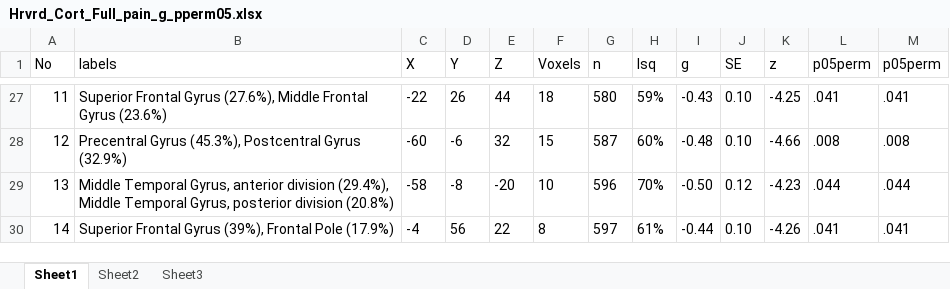
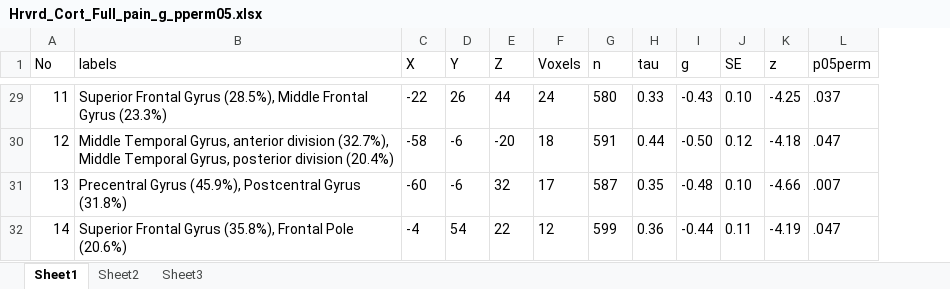
Before and after one commit to mzunhammer/PlaceboImagingMetaAnalysis, an Excel workbook: F_Meta_Analysis_WholeBrain/figure_results/Hrvrd_Cort_Full_pain_g_pperm05.xlsx, sheet Sheet1, drawn as a sheet; only a part is shown, gaps mark what is left out; values as stored, in another font and other column widths than the file's, no borders; removed rows and columns are numbered as before the commit, all else as after; the diff covers the shown part only; the diff names each change by its address in the sheet, - before the commit and + after, or states it on an @@ line.

```diff
--- a/F_Meta_Analysis_WholeBrain/figure_results/Hrvrd_Cort_Full_pain_g_pperm05.xlsx (sheet Sheet1)
+++ b/F_Meta_Analysis_WholeBrain/figure_results/Hrvrd_Cort_Full_pain_g_pperm05.xlsx (sheet Sheet1)
-column H (Isq), rows 27-28: 59% | 60%
+column H (tau), row 29: 0.33; row 31: 0.35
-column M (p05perm), rows 27-28: .041 | .008
@@ column A (No) renumbered between rows 12 and 31 @@
-B29 (labels): …Frontal Gyrus (27.6%), Middle Frontal Gyrus (23.6%)
+B29 (labels): …Frontal Gyrus (28.5%), Middle Frontal Gyrus (23.3%)
-F29 (Voxels): 18
+F29 (Voxels): 24
-L29 (p05perm): .041
+L29 (p05perm): .037
+row 30: 12 | Middle Temporal Gyrus, anterior division (32.7%), Middle Temporal Gyrus, posterior division (20.4%) | -58 | -6 | -20 | 18 | 591 | 0.44 | -0.50 | 0.12 | -4.18 | .047
-B31 (labels): Precentral Gyrus (45.3%), Postcentral Gyrus (32.9%)
+B31 (labels): Precentral Gyrus (45.9%), Postcentral Gyrus (31.8%)
-F31 (Voxels): 15
+F31 (Voxels): 17
-L31 (p05perm): .008
+L31 (p05perm): .007
-row 29: 13 | Middle Temporal Gyrus, anterior division (29.4%), Middle Temporal Gyrus, posterior division (20.8%) | -58 | -8 | -20 | 10 | 596 | 70% | -0.50 | 0.12 | -4.23 | .044 | .044
-row 30: 14 | Superior Frontal Gyrus (39%), Frontal Pole (17.9%) | -4 | 56 | 22 | 8 | 597 | 61% | -0.44 | 0.10 | -4.26 | .041 | .041
+row 32: 14 | Superior Frontal Gyrus (35.8%), Frontal Pole (20.6%) | -4 | 54 | 22 | 12 | 599 | 0.36 | -0.44 | 0.11 | -4.19 | .047
```
Also changed, not shown: 5 added rows, 3 removed rows and 51 edited cells elsewhere in this sheet, F_Meta_Analysis_WholeBrain/figure_results/Hrvrd_Cort_Conservative_pla_rrating_pperm05.xlsx, F_Meta_Analysis_WholeBrain/figure_results/Hrvrd_Cort_Full_pla_g_pperm05.xlsx, 33 other files.
